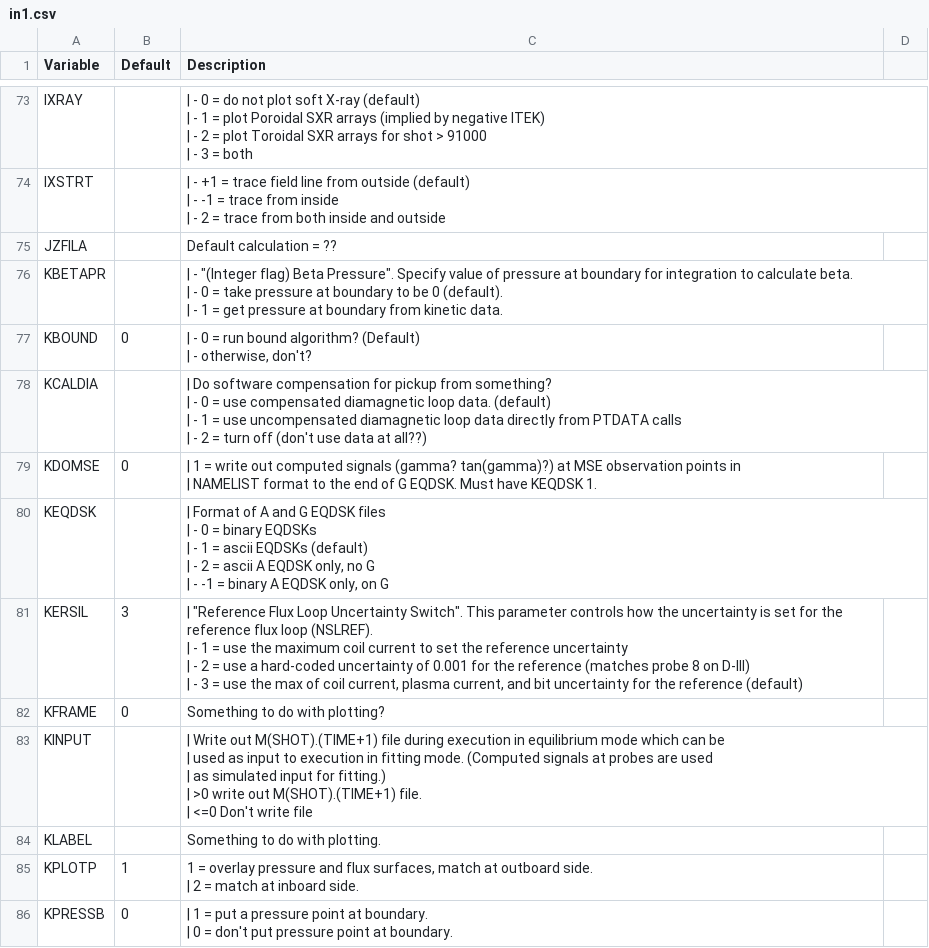
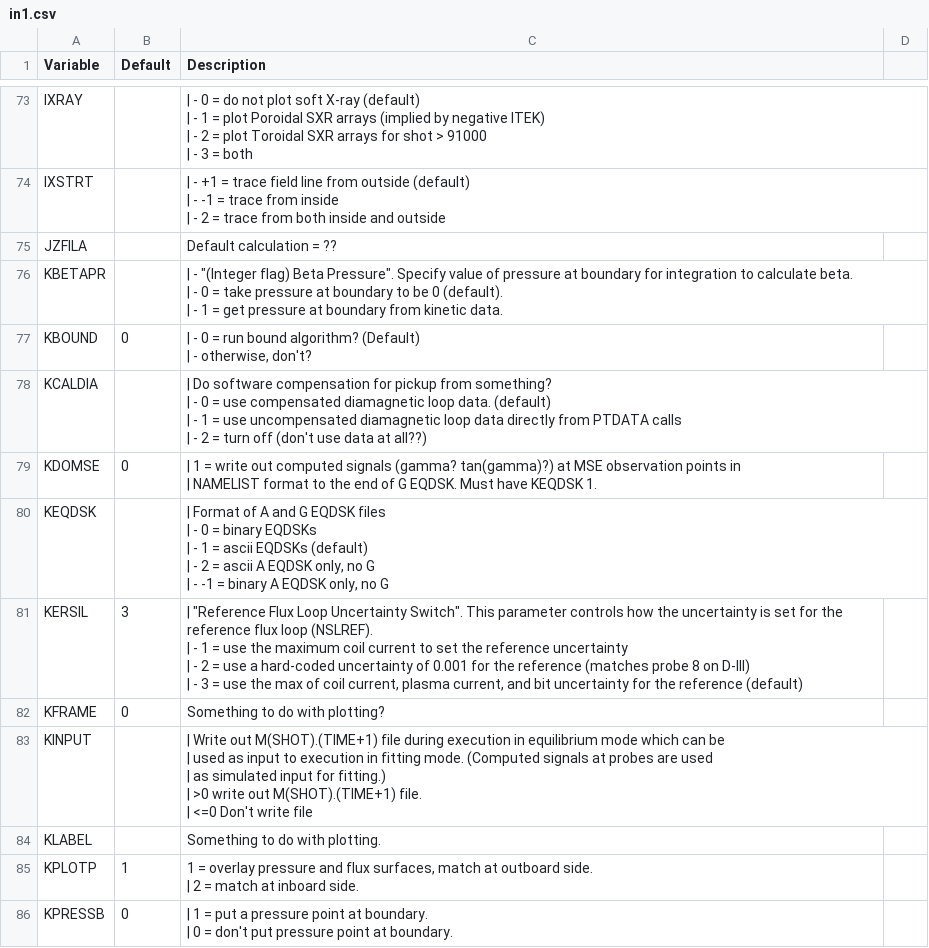
Before and after one commit to gafusion/EFIT, a CSV file: docs/tables/in1.csv, drawn as a sheet; only a part is shown, gaps mark what is left out.

```diff
--- a/docs/tables/in1.csv
+++ b/docs/tables/in1.csv
@@ -178,7 +178,7 @@ KDOMSE,0, "| 1 = write out computed signals (gamma? tan(gamma)?) at MSE observat
 | NAMELIST format to the end of G EQDSK. Must have KEQDSK 1."
-KEQDSK,,"| Format of A and G EQDSK files
-| - 0 = binary EQDSKs
-| - 1 = ascii EQDSKs (default)
-| - 2 = ascii A EQDSK only, no G
-| - -1 = binary A EQDSK only, on G"
+KEQDSK,,"| Format of A and G EQDSK files
+| - 0 = binary EQDSKs
+| - 1 = ascii EQDSKs (default)
+| - 2 = ascii A EQDSK only, no G
+| - -1 = binary A EQDSK only, no G"
 KERSIL,3, "| ""Reference Flux Loop Uncertainty Switch"". This parameter controls how the uncertainty is set for the reference flux loop (NSLREF).
```
Also changed, not shown: docs/tables/efitin.csv, docs/tables/in3.csv, 8 other files.
